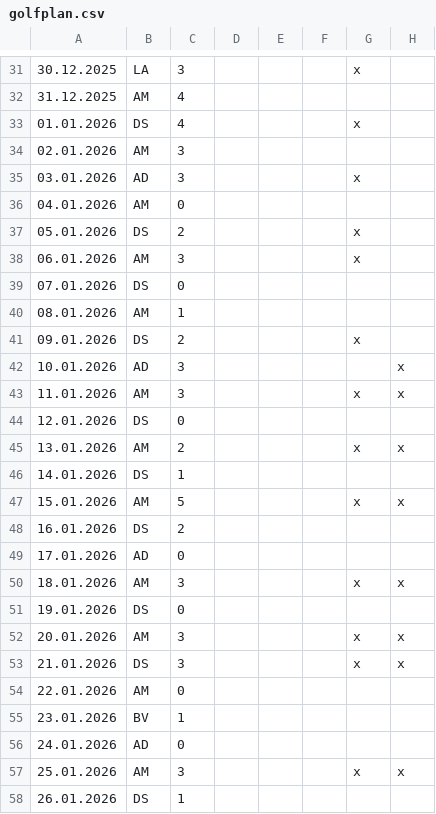
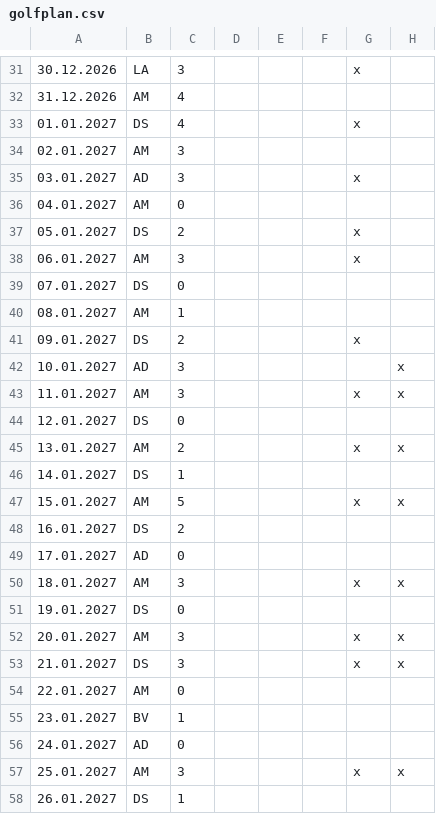
Before and after one commit to DarioLorenzon/Teneriffa, a CSV file: golfplan.csv, drawn as a sheet; only a part is shown, gaps mark what is left out; the diff covers the shown part only; the diff names each change by its address in the sheet, - before the commit and + after, or states it on an @@ line.

```diff
--- a/golfplan.csv
+++ b/golfplan.csv
-A31: 30.12.2025
+A31: 30.12.2026
-A32: 31.12.2025
+A32: 31.12.2026
-A33: 01.01.2026
+A33: 01.01.2027
-A34: 02.01.2026
+A34: 02.01.2027
-A35: 03.01.2026
+A35: 03.01.2027
-A36: 04.01.2026
+A36: 04.01.2027
-A37: 05.01.2026
+A37: 05.01.2027
-A38: 06.01.2026
+A38: 06.01.2027
-A39: 07.01.2026
+A39: 07.01.2027
-A40: 08.01.2026
+A40: 08.01.2027
-A41: 09.01.2026
+A41: 09.01.2027
-A42: 10.01.2026
+A42: 10.01.2027
-A43: 11.01.2026
+A43: 11.01.2027
-A44: 12.01.2026
+A44: 12.01.2027
-A45: 13.01.2026
+A45: 13.01.2027
-A46: 14.01.2026
+A46: 14.01.2027
-A47: 15.01.2026
+A47: 15.01.2027
-A48: 16.01.2026
+A48: 16.01.2027
-A49: 17.01.2026
+A49: 17.01.2027
-A50: 18.01.2026
+A50: 18.01.2027
-A51: 19.01.2026
+A51: 19.01.2027
-A52: 20.01.2026
+A52: 20.01.2027
-A53: 21.01.2026
+A53: 21.01.2027
-A54: 22.01.2026
+A54: 22.01.2027
-A55: 23.01.2026
+A55: 23.01.2027
-A56: 24.01.2026
+A56: 24.01.2027
-A57: 25.01.2026
+A57: 25.01.2027
-A58: 26.01.2026
+A58: 26.01.2027
```
Also changed, not shown: 62 edited cells elsewhere in this file.
